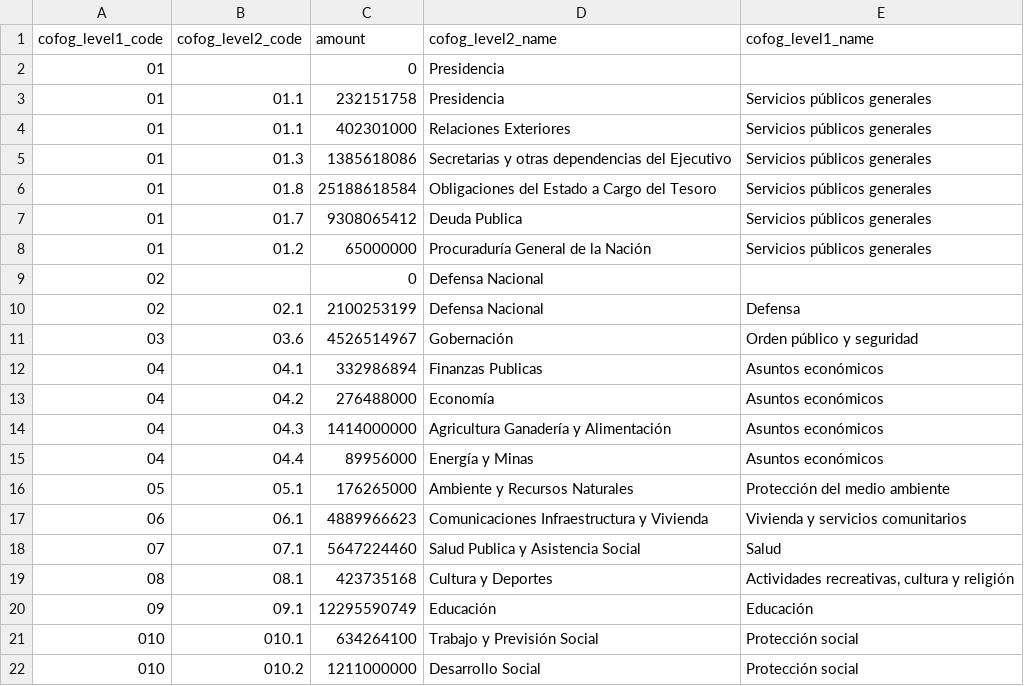
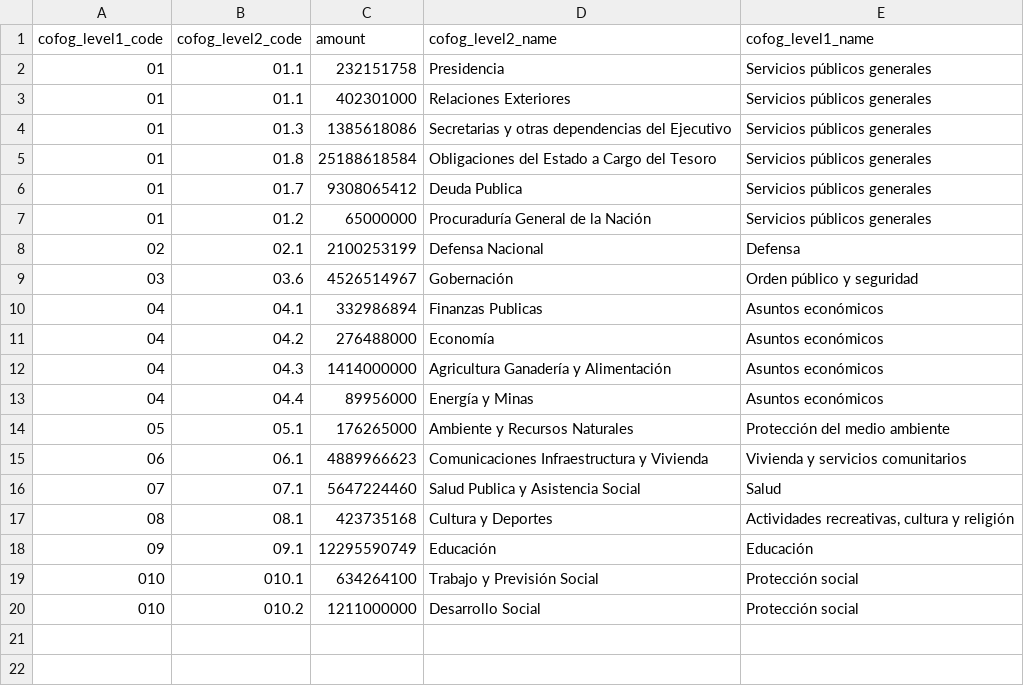
Before and after one commit to RCGTDev/A-donde-Van-Mis-Impuestos, a CSV file: csv/by-cofog1-then-cofog2.csv, drawn as a sheet; the diff names each change by its address in the sheet, - before the commit and + after, or states it on an @@ line.

Commit message:
Update by-cofog1-then-cofog2.csv

```diff
--- a/csv/by-cofog1-then-cofog2.csv
+++ b/csv/by-cofog1-then-cofog2.csv
-row 2: 01 |  | 0 | Presidencia
-row 9: 02 |  | 0 | Defensa Nacional
```
